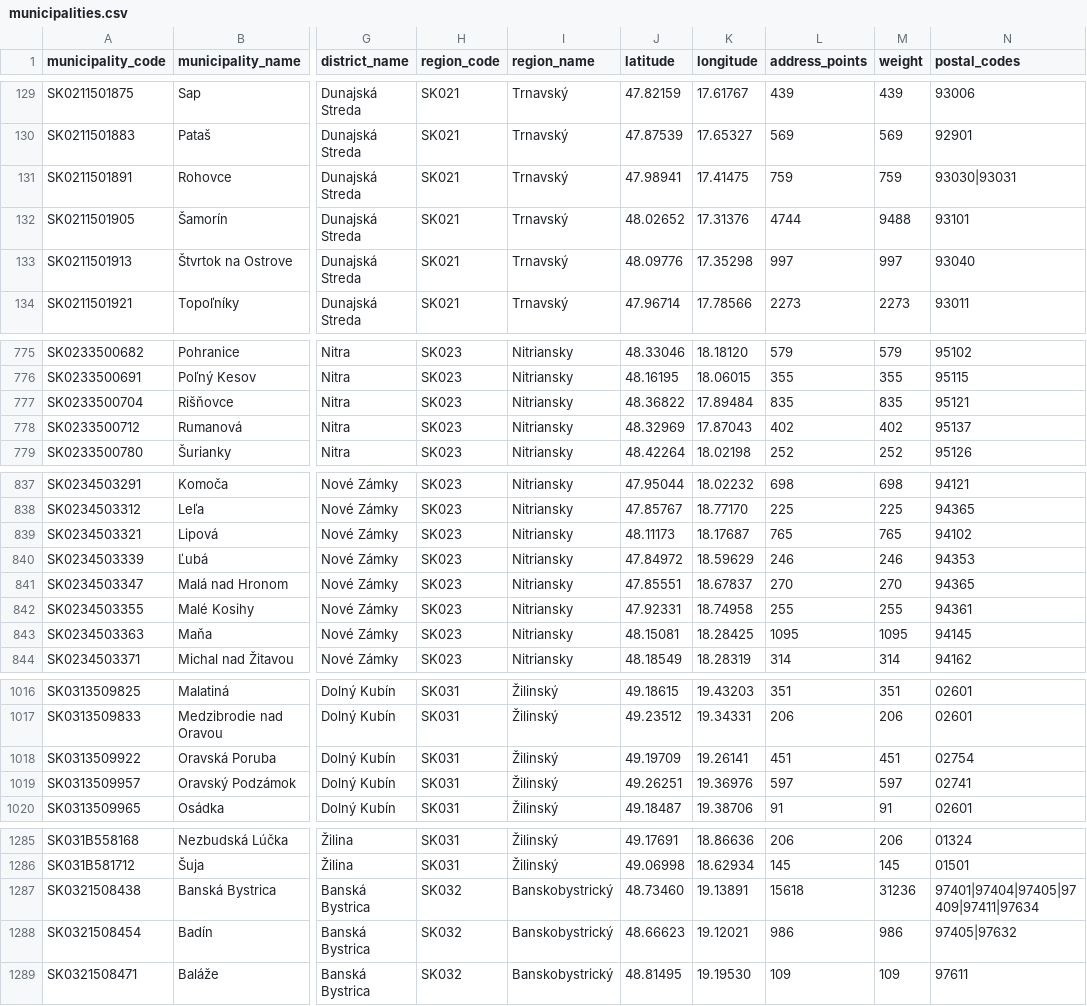
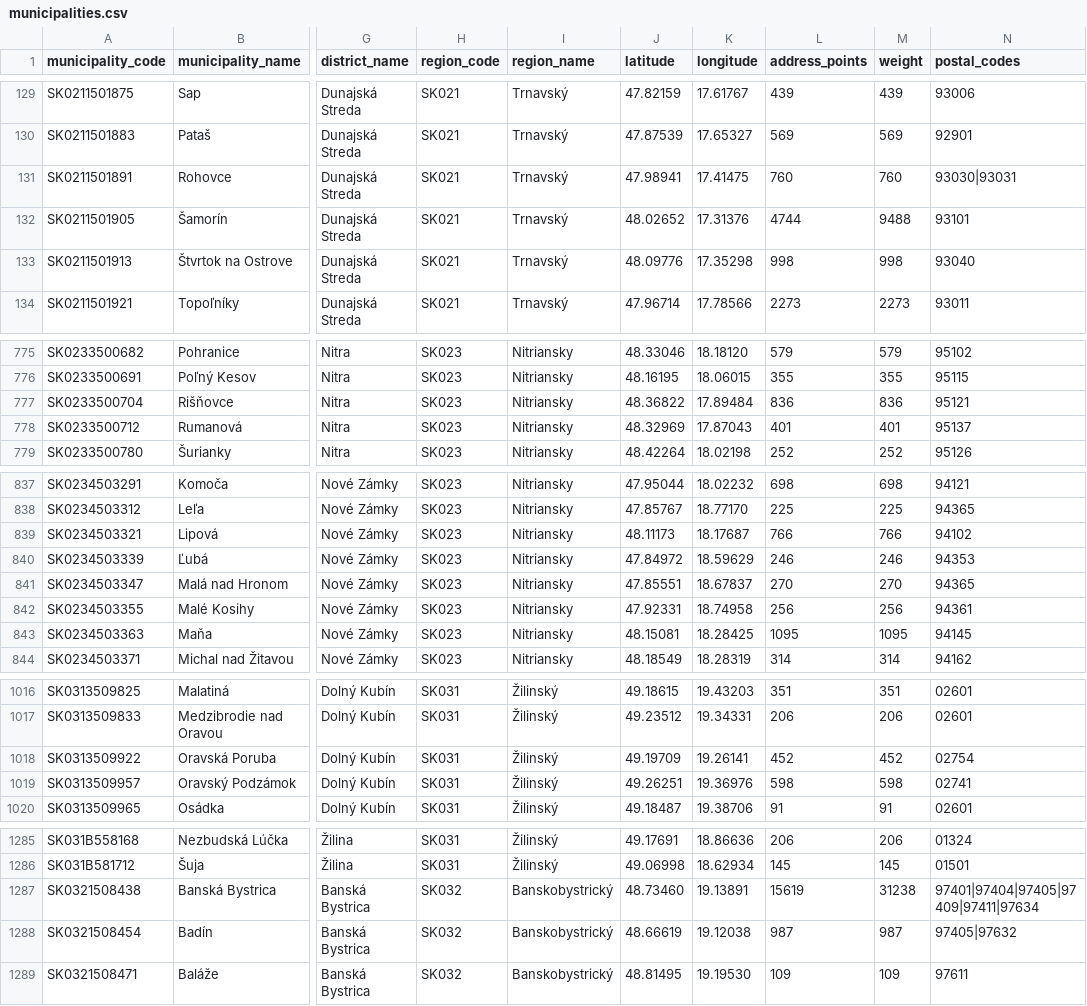
Before and after one commit to jozefgrencik/slovak-postal-codes, a CSV file: data/municipalities.csv, drawn as a sheet; only a part is shown, gaps mark what is left out; the diff covers the shown part only; the diff names each change by its address in the sheet, - before the commit and + after, or states it on an @@ line.

Commit message:
Data 2026-10-08
- postal_codes: 0 added, 0 removed, 68 changed (centre 6, address_points 66, weight 66)
- streets: 1 added, 0 removed, 29 changed (centre 7, address_points 28, weight 28, applies_to 1)
- municipality_parts: 0 added, 0 removed, 9 changed (address_points 9, weight 9)
- municipalities: 0 added, 0 removed, 67 changed (centre 6, address_points 65, weight 65)
- postal_code_areas: 0 added, 0 removed, 66 changed (centre 1, bbox 7, address_points 66, weight 66)

```diff
--- a/data/municipalities.csv
+++ b/data/municipalities.csv
-L131 (address_points): 759
+L131 (address_points): 760
-M131 (weight): 759
+M131 (weight): 760
-L133 (address_points): 997
+L133 (address_points): 998
-M133 (weight): 997
+M133 (weight): 998
-L777 (address_points): 835
+L777 (address_points): 836
-M777 (weight): 835
+M777 (weight): 836
-L778 (address_points): 402
+L778 (address_points): 401
-M778 (weight): 402
+M778 (weight): 401
-L839 (address_points): 765
+L839 (address_points): 766
-M839 (weight): 765
+M839 (weight): 766
-L842 (address_points): 255
+L842 (address_points): 256
-M842 (weight): 255
+M842 (weight): 256
-L1018 (address_points): 451
+L1018 (address_points): 452
-M1018 (weight): 451
+M1018 (weight): 452
-L1019 (address_points): 597
+L1019 (address_points): 598
-M1019 (weight): 597
+M1019 (weight): 598
-L1287 (address_points): 15618
+L1287 (address_points): 15619
-M1287 (weight): 31236
+M1287 (weight): 31238
-J1288 (latitude): 48.66623
+J1288 (latitude): 48.66619
-K1288 (longitude): 19.12021
+K1288 (longitude): 19.12038
-L1288 (address_points): 986
+L1288 (address_points): 987
-M1288 (weight): 986
+M1288 (weight): 987
```
Also changed, not shown: 120 edited cells elsewhere in this file, data/municipality_parts.csv, data/postal_code_areas.csv, 12 other files.
